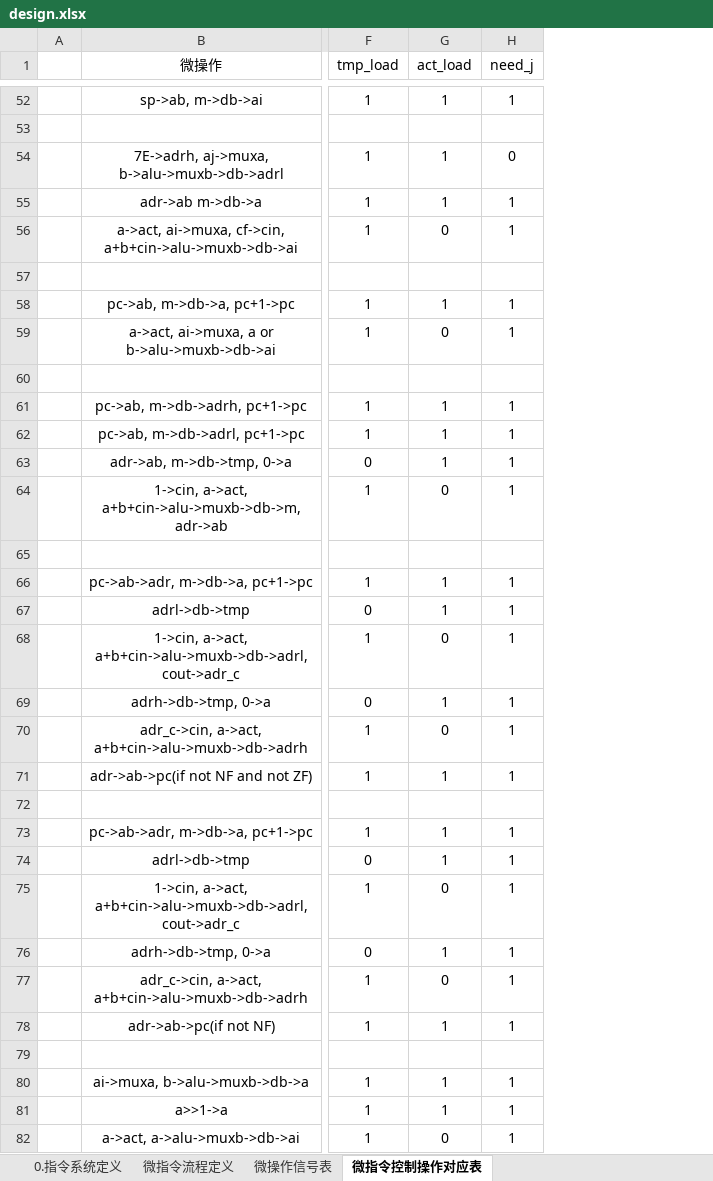
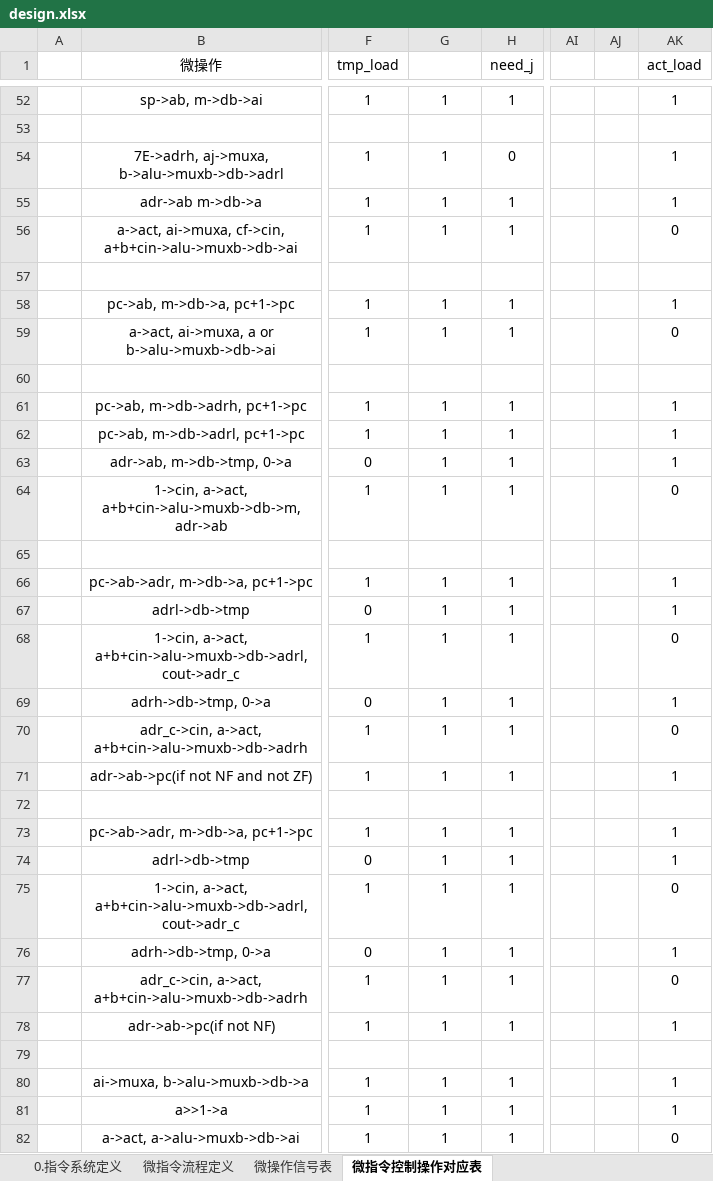
Before and after one commit to kjkszpj/arch8, an Excel workbook: design/design.xlsx, sheet 微指令控制操作对应表, drawn as a sheet; only a part is shown, gaps mark what is left out; values as stored, in another font and other column widths than the file's, no borders; the diff covers the shown part only; the diff names each change by its address in the sheet, - before the commit and + after, or states it on an @@ line.

```diff
--- a/design/design.xlsx (sheet 微指令控制操作对应表)
+++ b/design/design.xlsx (sheet 微指令控制操作对应表)
+column AI, empty
+column AJ, empty
+column AK (act_load), rows 52-82: 1 |  | 1 | 1 | 0 |  | 1 | 0 |  | 1 | 1 | 1 | 0 |  | 1 | 1 | 0 | 1 | 0 | 1 |  | 1 | 1 | 0 | 1 | 0 | 1 |  | 1 | 1 | 0
-G1: act_load
+G1: (empty)
-G56: 0
+G56: 1
-G59: 0
+G59: 1
-G64: 0
+G64: 1
-G68: 0
+G68: 1
-G70: 0
+G70: 1
-G75: 0
+G75: 1
-G77: 0
+G77: 1
-G82: 0
+G82: 1
```
Also changed, not shown: 4 edited cells elsewhere in this sheet, 5 other files.
